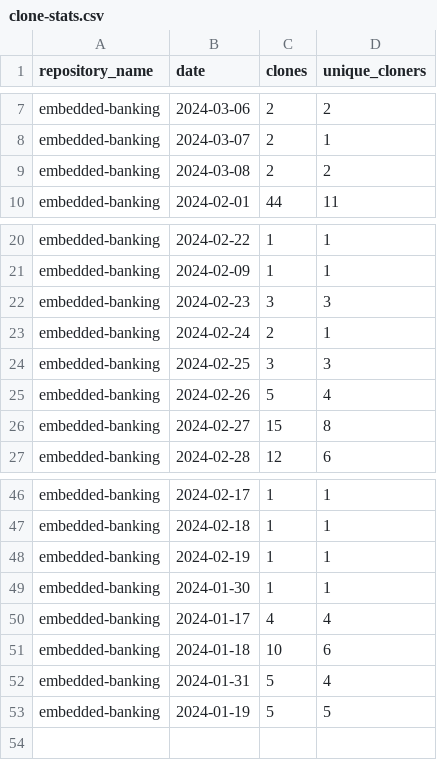
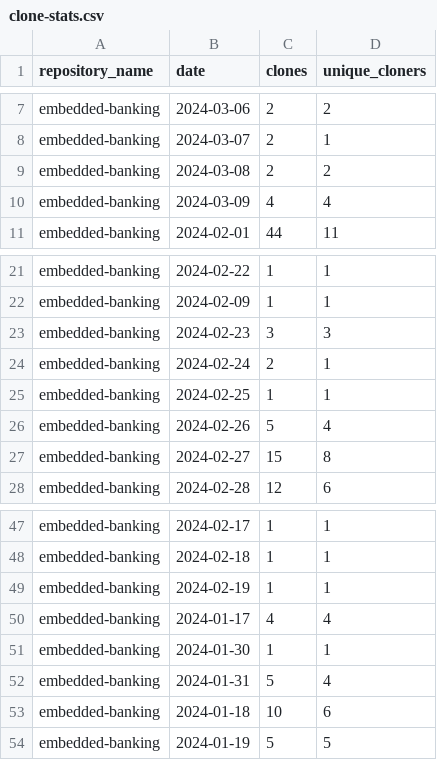
Before and after one commit to jpmorgan-payments/embedded-banking, a CSV file: metrics/clone-stats.csv, drawn as a sheet; only a part is shown, gaps mark what is left out.

```diff
--- a/metrics/clone-stats.csv
+++ b/metrics/clone-stats.csv
@@ -9,2 +9,3 @@ embedded-banking,2024-03-07,2,1
 embedded-banking,2024-03-08,2,2
+embedded-banking,2024-03-09,4,4
 embedded-banking,2024-02-01,44,11
@@ -23,3 +24,3 @@ embedded-banking,2024-02-23,3,3
 embedded-banking,2024-02-24,2,1
-embedded-banking,2024-02-25,3,3
+embedded-banking,2024-02-25,1,1
 embedded-banking,2024-02-26,5,4
@@ -48,6 +49,6 @@ embedded-banking,2024-02-18,1,1
 embedded-banking,2024-02-19,1,1
+embedded-banking,2024-01-17,4,4
 embedded-banking,2024-01-30,1,1
-embedded-banking,2024-01-17,4,4
+embedded-banking,2024-01-31,5,4
 embedded-banking,2024-01-18,10,6
-embedded-banking,2024-01-31,5,4
 embedded-banking,2024-01-19,5,5
```
Also changed, not shown: metrics/clone-stats-sorted.csv, metrics/referrer-stats-sorted.csv, 2 other files.
